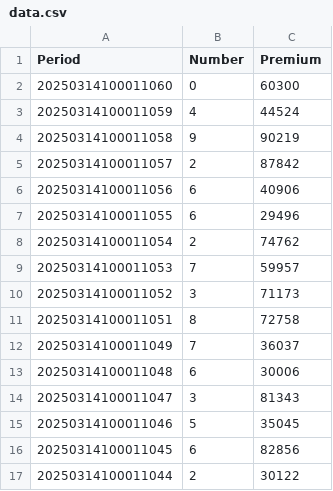
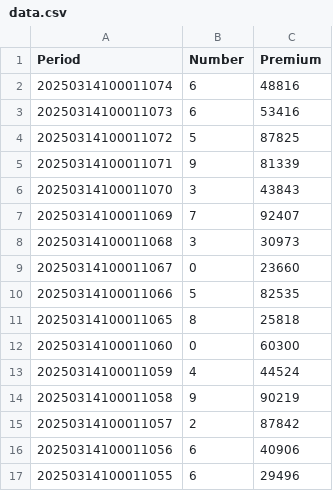
Before and after one commit to GaamaAala/data-fetch, a CSV file: data.csv, drawn as a sheet; only a part is shown; the shorter side is filled out with more unchanged rows.

Commit message:
Update data.csv with latest results

```diff
--- a/data.csv
+++ b/data.csv
@@ -1,2 +1,12 @@
 Period,Number,Premium
+20250314100011074,6,48816
+20250314100011073,6,53416
+20250314100011072,5,87825
+20250314100011071,9,81339
+20250314100011070,3,43843
+20250314100011069,7,92407
+20250314100011068,3,30973
+20250314100011067,0,23660
+20250314100011066,5,82535
+20250314100011065,8,25818
 20250314100011060,0,60300
```
